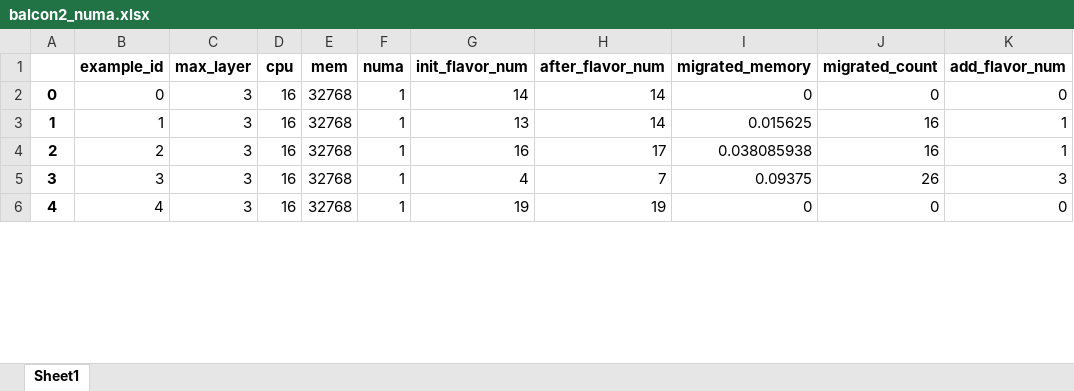
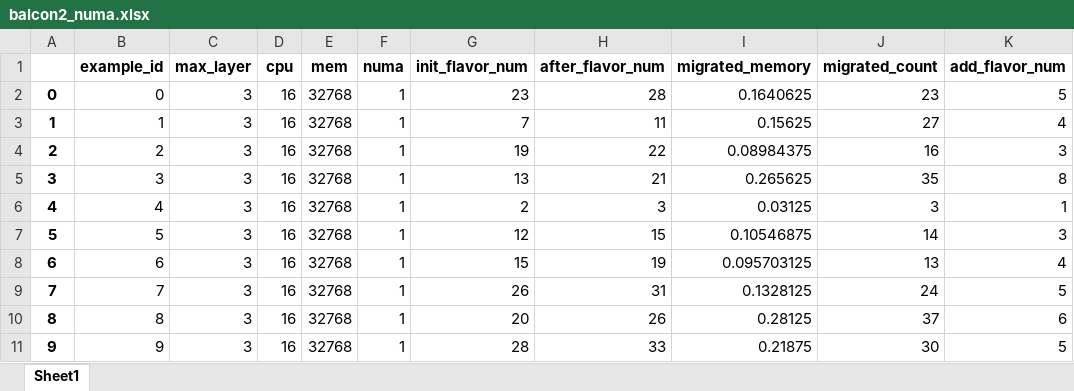
Before and after one commit to zjzzzz/BalCon, an Excel workbook: code/balcon2_numa.xlsx, sheet Sheet1, drawn as a sheet; only a part is shown; values as stored, in another font and other column widths than the file's, no borders; the diff covers the shown part only; the diff names each change by its address in the sheet, - before the commit and + after, or states it on an @@ line.

```diff
--- a/code/balcon2_numa.xlsx (sheet Sheet1)
+++ b/code/balcon2_numa.xlsx (sheet Sheet1)
-G2 (init_flavor_num): 14
+G2 (init_flavor_num): 23
-H2 (after_flavor_num): 14
+H2 (after_flavor_num): 28
-I2 (migrated_memory): 0
+I2 (migrated_memory): 0.1640625
-J2 (migrated_count): 0
+J2 (migrated_count): 23
-K2 (add_flavor_num): 0
+K2 (add_flavor_num): 5
-G3 (init_flavor_num): 13
+G3 (init_flavor_num): 7
-H3 (after_flavor_num): 14
+H3 (after_flavor_num): 11
-I3 (migrated_memory): 0.015625
+I3 (migrated_memory): 0.15625
-J3 (migrated_count): 16
+J3 (migrated_count): 27
-K3 (add_flavor_num): 1
+K3 (add_flavor_num): 4
-G4 (init_flavor_num): 16
+G4 (init_flavor_num): 19
-H4 (after_flavor_num): 17
+H4 (after_flavor_num): 22
-I4 (migrated_memory): 0.038085938
+I4 (migrated_memory): 0.08984375
-K4 (add_flavor_num): 1
+K4 (add_flavor_num): 3
-G5 (init_flavor_num): 4
+G5 (init_flavor_num): 13
-H5 (after_flavor_num): 7
+H5 (after_flavor_num): 21
-I5 (migrated_memory): 0.09375
+I5 (migrated_memory): 0.265625
-J5 (migrated_count): 26
+J5 (migrated_count): 35
-K5 (add_flavor_num): 3
+K5 (add_flavor_num): 8
-G6 (init_flavor_num): 19
+G6 (init_flavor_num): 2
-H6 (after_flavor_num): 19
+H6 (after_flavor_num): 3
-I6 (migrated_memory): 0
+I6 (migrated_memory): 0.03125
-J6 (migrated_count): 0
+J6 (migrated_count): 3
-K6 (add_flavor_num): 0
+K6 (add_flavor_num): 1
+row 7: 5 | 5 | 3 | 16 | 32768 | 1 | 12 | 15 | 0.10546875 | 14 | 3
+row 8: 6 | 6 | 3 | 16 | 32768 | 1 | 15 | 19 | 0.095703125 | 13 | 4
+row 9: 7 | 7 | 3 | 16 | 32768 | 1 | 26 | 31 | 0.1328125 | 24 | 5
+row 10: 8 | 8 | 3 | 16 | 32768 | 1 | 20 | 26 | 0.28125 | 37 | 6
+row 11: 9 | 9 | 3 | 16 | 32768 | 1 | 28 | 33 | 0.21875 | 30 | 5
```
Also changed, not shown: 15 added rows, 67 edited cells and row numbers in column A elsewhere in this sheet, code/balcon2_no_numa.xlsx, code/balcon_no_numa.xlsx, 42 other files.
